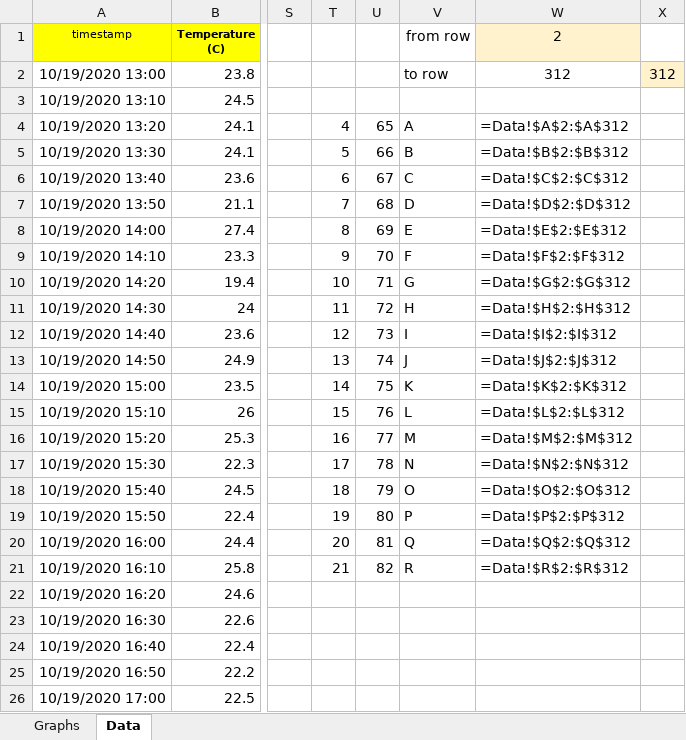
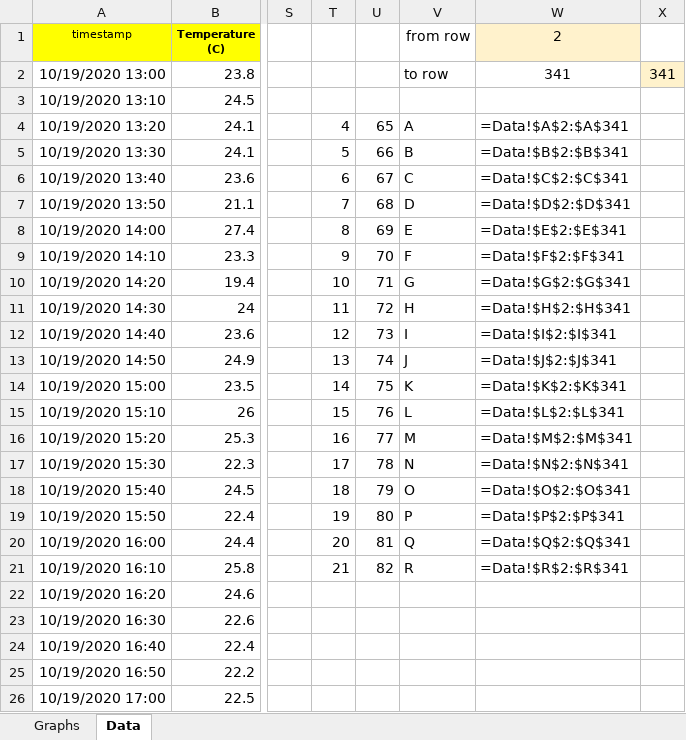
Before and after one commit to namor5772/WeatherStation, an Excel workbook: data/SensorData.xlsm, sheet Data, drawn as a sheet; only a part is shown, gaps mark what is left out; values as stored, in another font and other column widths than the file's, no borders; the diff covers the shown part only; the diff names each change by its address in the sheet, - before the commit and + after, or states it on an @@ line.

Commit message:
Update SensorData.xlsm

```diff
--- a/data/SensorData.xlsm (sheet Data)
+++ b/data/SensorData.xlsm (sheet Data)
-W2 (2): 312
+W2 (2): 341
-X2: 312
+X2: 341
-W4 (2): =Data!$A$2:$A$312
+W4 (2): =Data!$A$2:$A$341
-W5 (2): =Data!$B$2:$B$312
+W5 (2): =Data!$B$2:$B$341
-W6 (2): =Data!$C$2:$C$312
+W6 (2): =Data!$C$2:$C$341
-W7 (2): =Data!$D$2:$D$312
+W7 (2): =Data!$D$2:$D$341
-W8 (2): =Data!$E$2:$E$312
+W8 (2): =Data!$E$2:$E$341
-W9 (2): =Data!$F$2:$F$312
+W9 (2): =Data!$F$2:$F$341
-W10 (2): =Data!$G$2:$G$312
+W10 (2): =Data!$G$2:$G$341
-W11 (2): =Data!$H$2:$H$312
+W11 (2): =Data!$H$2:$H$341
-W12 (2): =Data!$I$2:$I$312
+W12 (2): =Data!$I$2:$I$341
-W13 (2): =Data!$J$2:$J$312
+W13 (2): =Data!$J$2:$J$341
-W14 (2): =Data!$K$2:$K$312
+W14 (2): =Data!$K$2:$K$341
-W15 (2): =Data!$L$2:$L$312
+W15 (2): =Data!$L$2:$L$341
-W16 (2): =Data!$M$2:$M$312
+W16 (2): =Data!$M$2:$M$341
-W17 (2): =Data!$N$2:$N$312
+W17 (2): =Data!$N$2:$N$341
-W18 (2): =Data!$O$2:$O$312
+W18 (2): =Data!$O$2:$O$341
-W19 (2): =Data!$P$2:$P$312
+W19 (2): =Data!$P$2:$P$341
-W20 (2): =Data!$Q$2:$Q$312
+W20 (2): =Data!$Q$2:$Q$341
-W21 (2): =Data!$R$2:$R$312
+W21 (2): =Data!$R$2:$R$341
```
Also changed, not shown: 29 added rows and 29 removed rows elsewhere in this sheet, sheet Graphs, charts or pictures.
